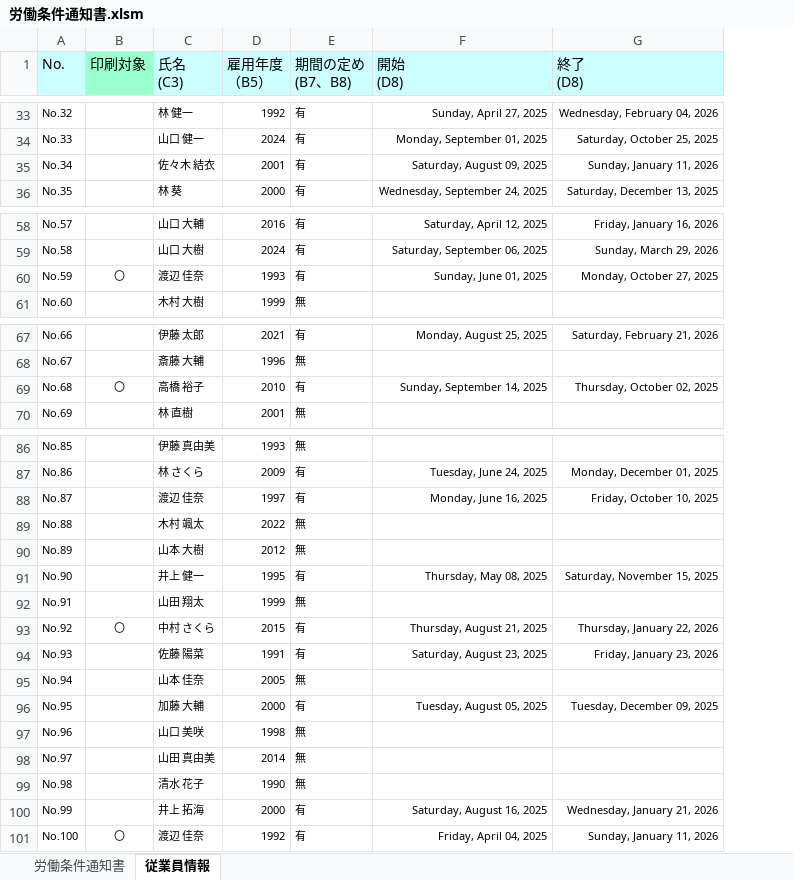
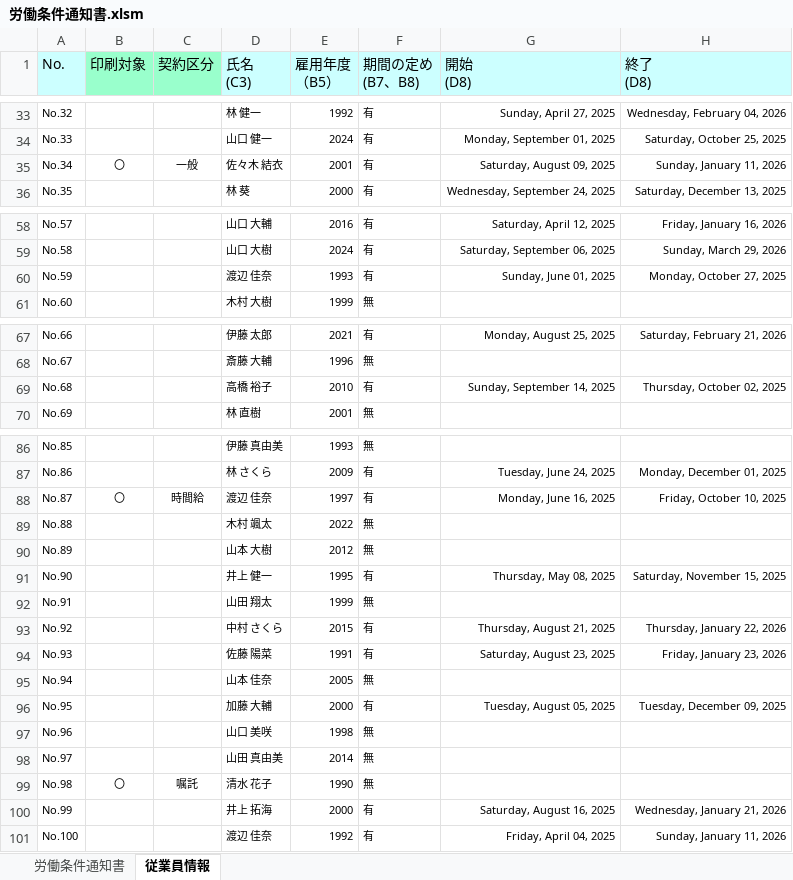
Before and after one commit to n-nob-at-GitHub/internal-busininal-service-center, an Excel workbook: 労働条件通知書.xlsm, sheet 従業員情報, drawn as a sheet; only a part is shown, gaps mark what is left out; values as stored, in another font and other column widths than the file's, no borders; the diff covers the shown part only; the diff names each change by its address in the sheet, - before the commit and + after, or states it on an @@ line.

```diff
--- a/労働条件通知書.xlsm (sheet 従業員情報)
+++ b/労働条件通知書.xlsm (sheet 従業員情報)
+column C (契約区分), row 35: 一般; rows 88-99: 時間給 |  |  |  |  |  |  |  |  |  |  | 嘱託
-B35 (印刷対象): (empty)
+B35 (印刷対象): 〇
-B60 (印刷対象): 〇
+B60 (印刷対象): (empty)
-B69 (印刷対象): 〇
+B69 (印刷対象): (empty)
-B88 (印刷対象): (empty)
+B88 (印刷対象): 〇
-B93 (印刷対象): 〇
+B93 (印刷対象): (empty)
-B99 (印刷対象): (empty)
+B99 (印刷対象): 〇
-B101 (印刷対象): 〇
+B101 (印刷対象): (empty)
```
Also changed, not shown: 9 edited cells elsewhere in this sheet, sheet 労働条件通知書.
